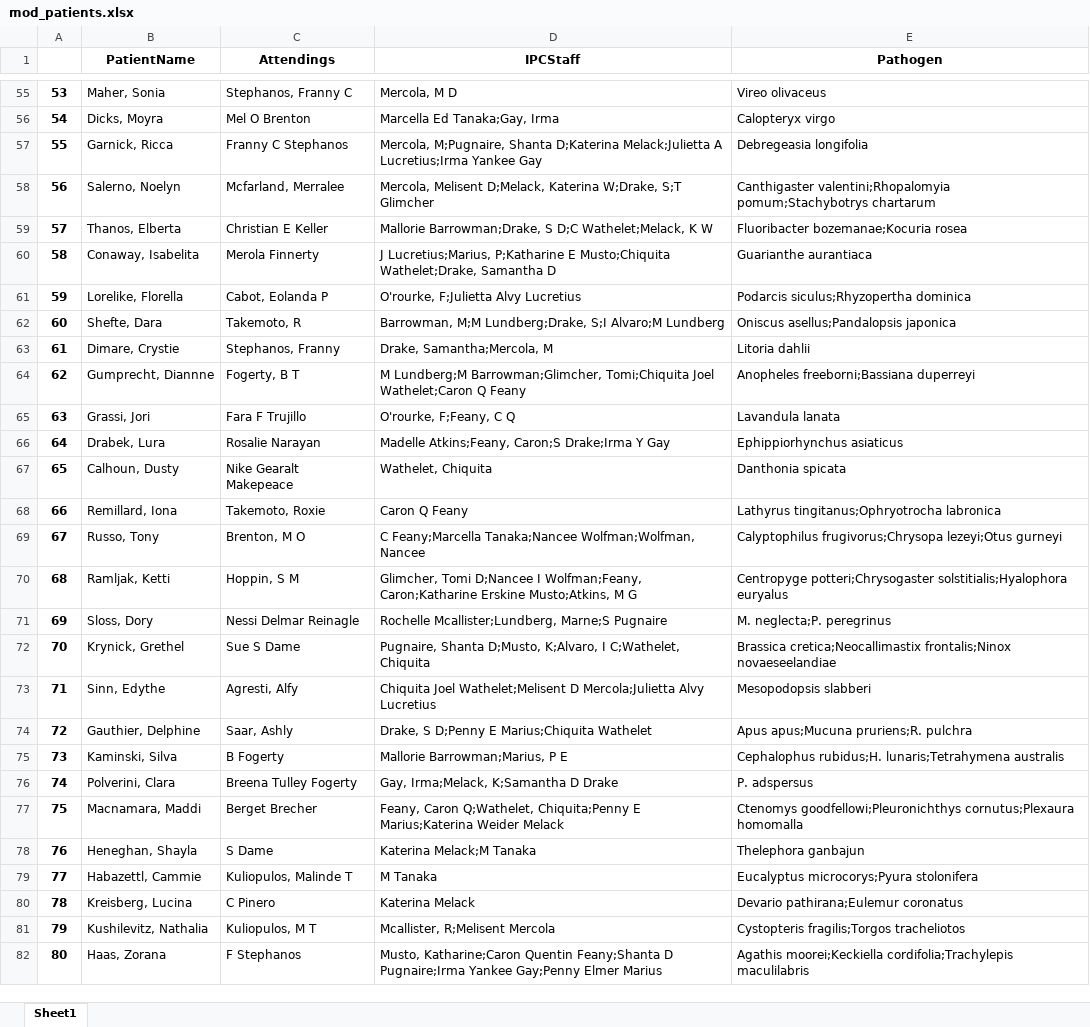
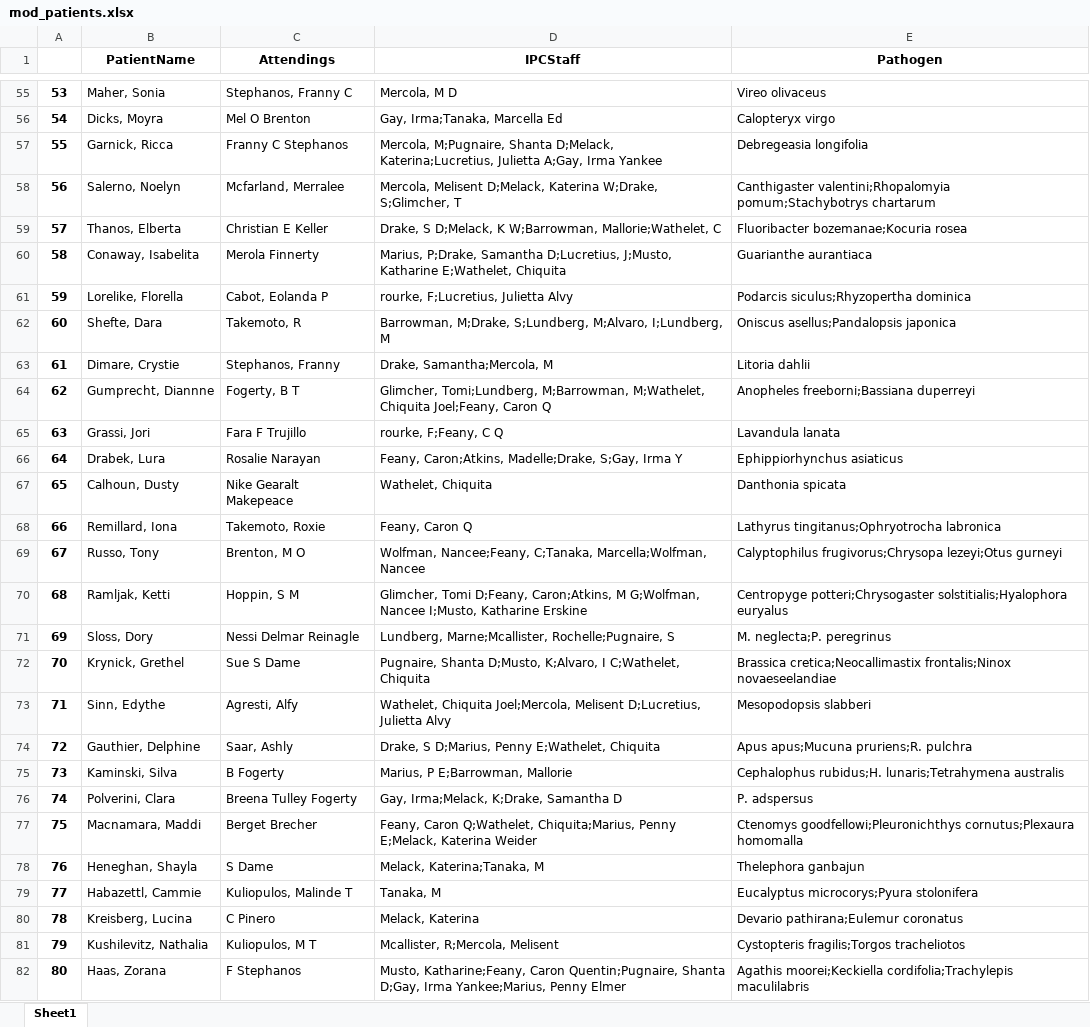
Before and after one commit to KwesiD/DataTools, an Excel workbook: DataCleaning/mod_patients.xlsx, sheet Sheet1, drawn as a sheet; only a part is shown, gaps mark what is left out; values as stored, in another font and other column widths than the file's, no borders; the diff covers the shown part only; the diff names each change by its address in the sheet, - before the commit and + after, or states it on an @@ line.

```diff
--- a/DataCleaning/mod_patients.xlsx (sheet Sheet1)
+++ b/DataCleaning/mod_patients.xlsx (sheet Sheet1)
-D56 (IPCStaff): Marcella Ed Tanaka;Gay, Irma
+D56 (IPCStaff): Gay, Irma;Tanaka, Marcella Ed
-D57 (IPCStaff): …M;Pugnaire, Shanta D;Katerina Melack;Julietta A Lucretius;Irma Yankee Gay
+D57 (IPCStaff): …M;Pugnaire, Shanta D;Melack, Katerina;Lucretius, Julietta A;Gay, Irma Yankee
-D58 (IPCStaff): …Katerina W;Drake, S;T Glimcher
+D58 (IPCStaff): …Katerina W;Drake, S;Glimcher, T
-D59 (IPCStaff): Mallorie Barrowman;Drake, S D;C Wathelet;Melack, K W
+D59 (IPCStaff): Drake, S D;Melack, K W;Barrowman, Mallorie;Wathelet, C
-D60 (IPCStaff): J Lucretius;Marius, P;Katharine E Musto;Chiquita Wathelet;Drake, Samantha D
+D60 (IPCStaff): Marius, P;Drake, Samantha D;Lucretius, J;Musto, Katharine E;Wathelet, Chiquita
-D61 (IPCStaff): O'rourke, F;Julietta Alvy Lucretius
+D61 (IPCStaff): rourke, F;Lucretius, Julietta Alvy
-D62 (IPCStaff): Barrowman, M;M Lundberg;Drake, S;I Alvaro;M Lundberg
+D62 (IPCStaff): Barrowman, M;Drake, S;Lundberg, M;Alvaro, I;Lundberg, M
-D64 (IPCStaff): M Lundberg;M Barrowman;Glimcher, Tomi;Chiquita Joel Wathelet;Caron Q Feany
+D64 (IPCStaff): Glimcher, Tomi;Lundberg, M;Barrowman, M;Wathelet, Chiquita Joel;Feany, Caron Q
-D65 (IPCStaff): O'rourke, F;Feany, C Q
+D65 (IPCStaff): rourke, F;Feany, C Q
-D66 (IPCStaff): Madelle Atkins;Feany, Caron;S Drake;Irma Y Gay
+D66 (IPCStaff): Feany, Caron;Atkins, Madelle;Drake, S;Gay, Irma Y
-D68 (IPCStaff): Caron Q Feany
+D68 (IPCStaff): Feany, Caron Q
-D69 (IPCStaff): C Feany;Marcella Tanaka;Nancee Wolfman;Wolfman, Nancee
+D69 (IPCStaff): Wolfman, Nancee;Feany, C;Tanaka, Marcella;Wolfman, Nancee
-D70 (IPCStaff): Glimcher, Tomi D;Nancee I Wolfman;Feany, Caron;Katharine Erskine Musto;Atkins, M G
+D70 (IPCStaff): Glimcher, Tomi D;Feany, Caron;Atkins, M G;Wolfman, Nancee I;Musto, Katharine Erskine
-D71 (IPCStaff): Rochelle Mcallister;Lundberg, Marne;S Pugnaire
+D71 (IPCStaff): Lundberg, Marne;Mcallister, Rochelle;Pugnaire, S
-D73 (IPCStaff): Chiquita Joel Wathelet;Melisent D Mercola;Julietta Alvy Lucretius
+D73 (IPCStaff): Wathelet, Chiquita Joel;Mercola, Melisent D;Lucretius, Julietta Alvy
-D74 (IPCStaff): Drake, S D;Penny E Marius;Chiquita Wathelet
+D74 (IPCStaff): Drake, S D;Marius, Penny E;Wathelet, Chiquita
-D75 (IPCStaff): Mallorie Barrowman;Marius, P E
+D75 (IPCStaff): Marius, P E;Barrowman, Mallorie
-D76 (IPCStaff): Gay, Irma;Melack, K;Samantha D Drake
+D76 (IPCStaff): Gay, Irma;Melack, K;Drake, Samantha D
-D77 (IPCStaff): …Caron Q;Wathelet, Chiquita;Penny E Marius;Katerina Weider Melack
+D77 (IPCStaff): …Caron Q;Wathelet, Chiquita;Marius, Penny E;Melack, Katerina Weider
-D78 (IPCStaff): Katerina Melack;M Tanaka
+D78 (IPCStaff): Melack, Katerina;Tanaka, M
-D79 (IPCStaff): M Tanaka
+D79 (IPCStaff): Tanaka, M
-D80 (IPCStaff): Katerina Melack
+D80 (IPCStaff): Melack, Katerina
-D81 (IPCStaff): Mcallister, R;Melisent Mercola
+D81 (IPCStaff): Mcallister, R;Mercola, Melisent
-D82 (IPCStaff): Musto, Katharine;Caron Quentin Feany;Shanta D Pugnaire;Irma Yankee Gay;Penny Elmer Marius
+D82 (IPCStaff): Musto, Katharine;Feany, Caron Quentin;Pugnaire, Shanta D;Gay, Irma Yankee;Marius, Penny Elmer
```
Also changed, not shown: 61 edited cells elsewhere in this sheet, 8 other files.
